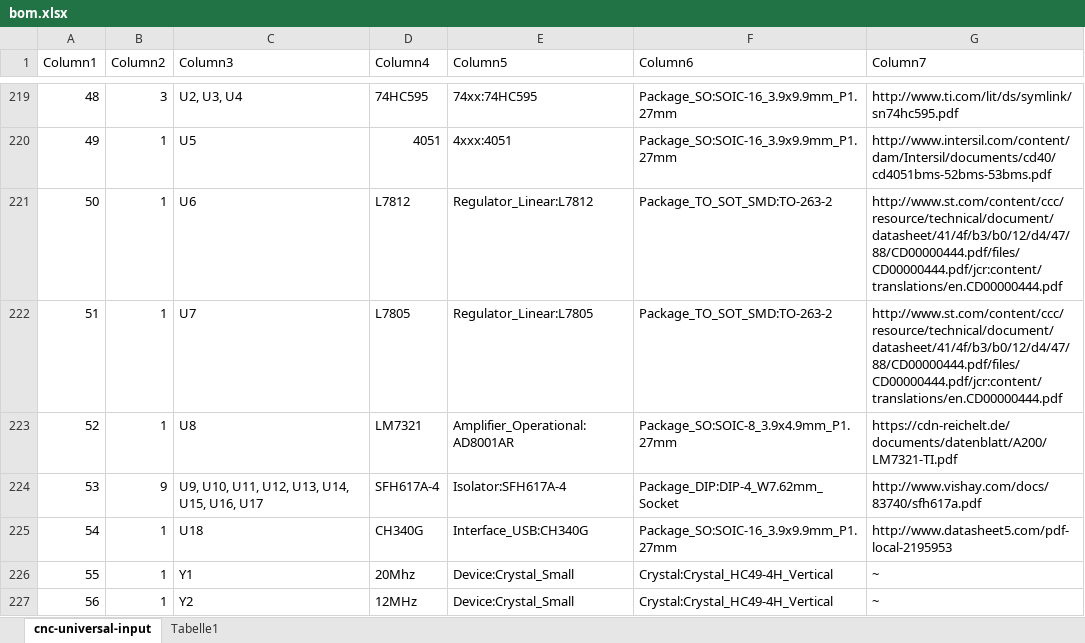
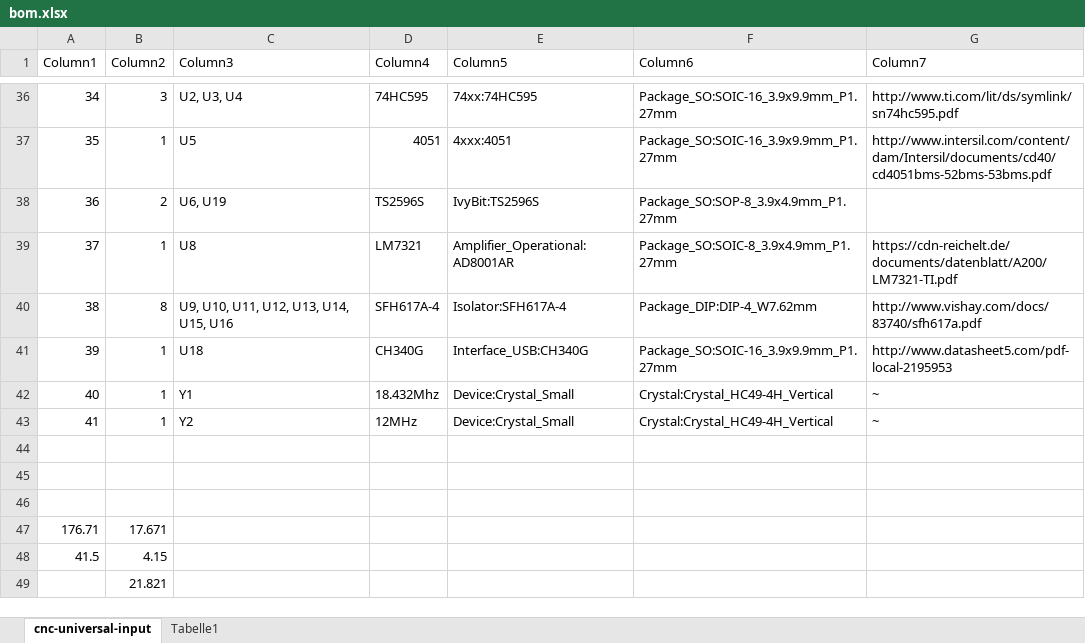
Before and after one commit to IvyBit/ucnc, an Excel workbook: bom.xlsx, sheet cnc-universal-input, drawn as a sheet; only a part is shown, gaps mark what is left out; values as stored, in another font and other column widths than the file's, no cell formats; table styles not drawn; removed rows and columns are numbered as before the commit, all else as after; the diff covers the shown part only; the diff names each change by its address in the sheet, - before the commit and + after, or states it on an @@ line.

```diff
--- a/bom.xlsx (sheet cnc-universal-input)
+++ b/bom.xlsx (sheet cnc-universal-input)
@@ column A (Column1) renumbered between rows 4 and 43 @@
-row 221: 50 | 1 | U6 | L7812 | Regulator_Linear:L7812 | Package_TO_SOT_SMD:TO-263-2 | http://www.st.com/content/ccc/resource/technical/document/datasheet/41/4f/b3/b0/12/d4/47/88/CD00000444.pdf/files/CD00000444.pdf/jcr:content/translations/en.CD00000444.pdf
-row 222: 51 | 1 | U7 | L7805 | Regulator_Linear:L7805 | Package_TO_SOT_SMD:TO-263-2 | http://www.st.com/content/ccc/resource/technical/document/datasheet/41/4f/b3/b0/12/d4/47/88/CD00000444.pdf/files/CD00000444.pdf/jcr:content/translations/en.CD00000444.pdf
+row 38: 36 | 2 | U6, U19 | TS2596S | IvyBit:TS2596S | Package_SO:SOP-8_3.9x4.9mm_P1.27mm
-B40 (Column2): 9
+B40 (Column2): 8
-C40 (Column3): U9, U10, U11, U12, U13, U14, U15, U16, U17
+C40 (Column3): U9, U10, U11, U12, U13, U14, U15, U16
-F40 (Column6): Package_DIP:DIP-4_W7.62mm_Socket
+F40 (Column6): Package_DIP:DIP-4_W7.62mm
-D42 (Column4): 20Mhz
+D42 (Column4): 18.432Mhz
+row 44: (empty)
+row 45: (empty)
+row 46: (empty)
+row 47: 176.71 | 17.671
+row 48: 41.5 | 4.15
+row 49:  | 21.821
```
Also changed, not shown: 13 added rows, 196 removed rows and 34 edited cells elsewhere in this sheet, cell formats, 15 other files.
